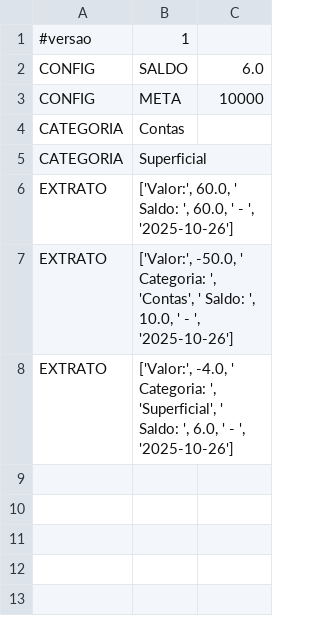
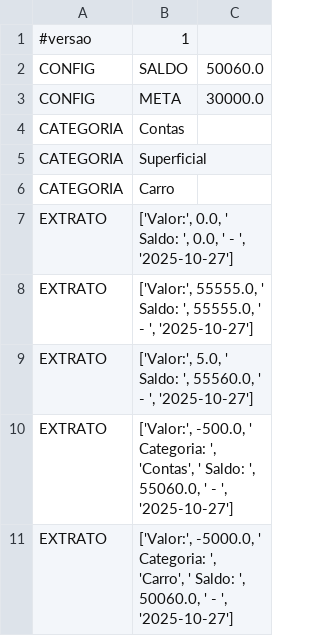
Before and after one commit to HSP303/Trabalho_prFuncional, a CSV file: dados.csv, drawn as a sheet.

Commit message:
Update dados.csv

```diff
--- a/dados.csv
+++ b/dados.csv
@@ -1,8 +1,11 @@
 #versao,1
-CONFIG,SALDO,6.0
-CONFIG,META,10000
+CONFIG,SALDO,50060.0
+CONFIG,META,30000.0
 CATEGORIA,Contas
 CATEGORIA,Superficial
-EXTRATO,"['Valor:', 60.0, ' Saldo: ', 60.0, ' - ', '2025-10-26']"
-EXTRATO,"['Valor:', -50.0, ' Categoria: ', 'Contas', ' Saldo: ', 10.0, ' - ', '2025-10-26']"
-EXTRATO,"['Valor:', -4.0, ' Categoria: ', 'Superficial', ' Saldo: ', 6.0, ' - ', '2025-10-26']"
+CATEGORIA,Carro
+EXTRATO,"['Valor:', 0.0, ' Saldo: ', 0.0, ' - ', '2025-10-27']"
+EXTRATO,"['Valor:', 55555.0, ' Saldo: ', 55555.0, ' - ', '2025-10-27']"
+EXTRATO,"['Valor:', 5.0, ' Saldo: ', 55560.0, ' - ', '2025-10-27']"
+EXTRATO,"['Valor:', -500.0, ' Categoria: ', 'Contas', ' Saldo: ', 55060.0, ' - ', '2025-10-27']"
+EXTRATO,"['Valor:', -5000.0, ' Categoria: ', 'Carro', ' Saldo: ', 50060.0, ' - ', '2025-10-27']"
```
